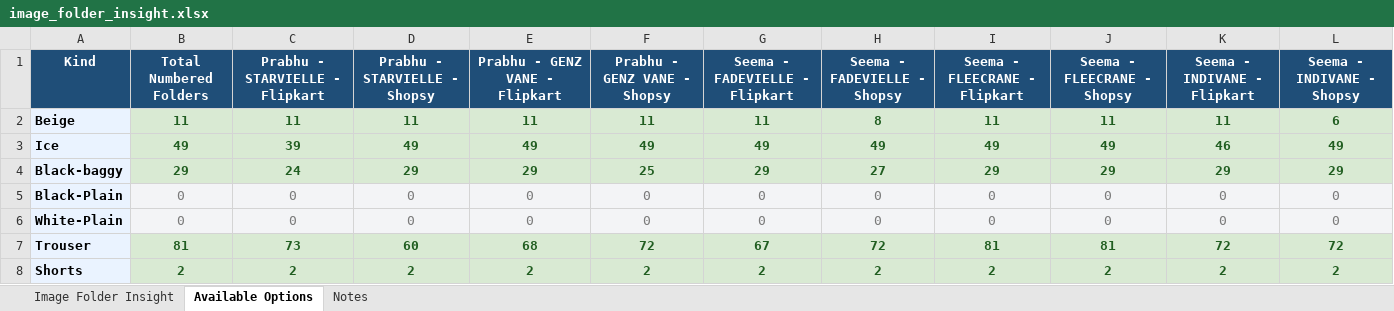
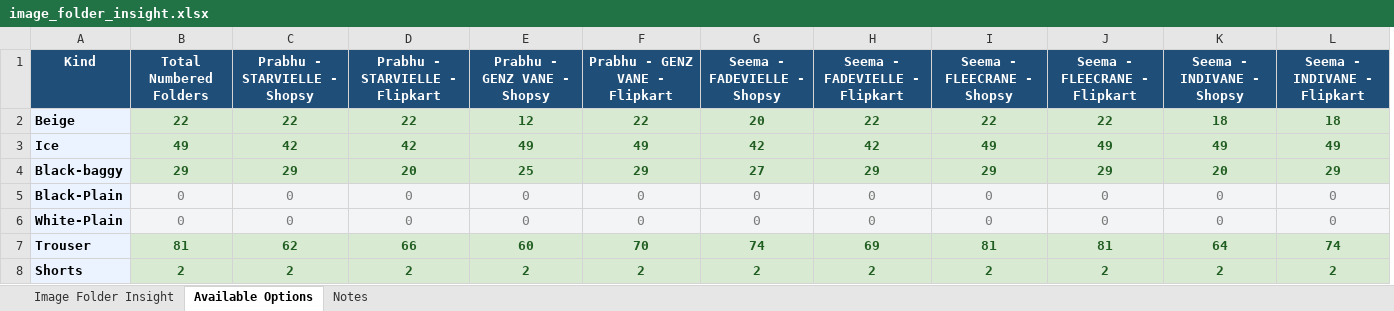
Before and after one commit to Eshaan111/work--fk-tools, an Excel workbook: Full-LC-AUTO/image_folder_insight.xlsx, sheet Available Options, drawn as a sheet; values as stored, in another font and other column widths than the file's, no borders; removed rows and columns are numbered as before the commit, all else as after; the diff names each change by its address in the sheet, - before the commit and + after, or states it on an @@ line.

```diff
--- a/Full-LC-AUTO/image_folder_insight.xlsx (sheet Available Options)
+++ b/Full-LC-AUTO/image_folder_insight.xlsx (sheet Available Options)
-column C (Prabhu - STARVIELLE - Flipkart), rows 2-8: 11 | 39 | 24 | 0 | 0 | 73 | 2
+column H (Seema - FADEVIELLE - Flipkart), rows 2-8: 22 | 42 | 29 | 0 | 0 | 69 | 2
-D1: Prabhu - GENZ VANE - Flipkart
+D1: Prabhu - STARVIELLE - Flipkart
-F1: Seema - FADEVIELLE - Flipkart
+F1: Prabhu - GENZ VANE - Flipkart
-I1: Seema - FLEECRANE - Flipkart
+I1: Seema - FLEECRANE - Shopsy
-J1: Seema - FLEECRANE - Shopsy
+J1: Seema - FLEECRANE - Flipkart
-K1: Seema - INDIVANE - Flipkart
+K1: Seema - INDIVANE - Shopsy
-L1: Seema - INDIVANE - Shopsy
+L1: Seema - INDIVANE - Flipkart
-B2 (Total Numbered Folders): 11
+B2 (Total Numbered Folders): 22
-C2 (Prabhu - STARVIELLE - Shopsy): 11
+C2 (Prabhu - STARVIELLE - Shopsy): 22
-D2 (Prabhu - STARVIELLE - Flipkart): 11
+D2 (Prabhu - STARVIELLE - Flipkart): 22
-E2 (Prabhu - GENZ VANE - Shopsy): 11
+E2 (Prabhu - GENZ VANE - Shopsy): 12
-F2 (Prabhu - GENZ VANE - Flipkart): 11
+F2 (Prabhu - GENZ VANE - Flipkart): 22
-G2 (Seema - FADEVIELLE - Shopsy): 8
+G2 (Seema - FADEVIELLE - Shopsy): 20
-I2 (Seema - FLEECRANE - Shopsy): 11
+I2 (Seema - FLEECRANE - Shopsy): 22
-J2 (Seema - FLEECRANE - Flipkart): 11
+J2 (Seema - FLEECRANE - Flipkart): 22
-K2 (Seema - INDIVANE - Shopsy): 11
+K2 (Seema - INDIVANE - Shopsy): 18
-L2 (Seema - INDIVANE - Flipkart): 6
+L2 (Seema - INDIVANE - Flipkart): 18
-C3 (Prabhu - STARVIELLE - Shopsy): 49
+C3 (Prabhu - STARVIELLE - Shopsy): 42
-D3 (Prabhu - STARVIELLE - Flipkart): 49
+D3 (Prabhu - STARVIELLE - Flipkart): 42
-G3 (Seema - FADEVIELLE - Shopsy): 49
+G3 (Seema - FADEVIELLE - Shopsy): 42
-K3 (Seema - INDIVANE - Shopsy): 46
+K3 (Seema - INDIVANE - Shopsy): 49
-D4 (Prabhu - STARVIELLE - Flipkart): 29
+D4 (Prabhu - STARVIELLE - Flipkart): 20
-K4 (Seema - INDIVANE - Shopsy): 29
+K4 (Seema - INDIVANE - Shopsy): 20
-C7 (Prabhu - STARVIELLE - Shopsy): 60
+C7 (Prabhu - STARVIELLE - Shopsy): 62
-D7 (Prabhu - STARVIELLE - Flipkart): 68
+D7 (Prabhu - STARVIELLE - Flipkart): 66
-E7 (Prabhu - GENZ VANE - Shopsy): 72
+E7 (Prabhu - GENZ VANE - Shopsy): 60
-F7 (Prabhu - GENZ VANE - Flipkart): 67
+F7 (Prabhu - GENZ VANE - Flipkart): 70
-G7 (Seema - FADEVIELLE - Shopsy): 72
+G7 (Seema - FADEVIELLE - Shopsy): 74
-K7 (Seema - INDIVANE - Shopsy): 72
+K7 (Seema - INDIVANE - Shopsy): 64
-L7 (Seema - INDIVANE - Flipkart): 72
+L7 (Seema - INDIVANE - Flipkart): 74
```
Also changed, not shown: sheet Image Folder Insight, sheet Notes, Full-LC-AUTO/data inputs/common/Price-Stock-Shipping-inputs.xlsx, 7 other files.
